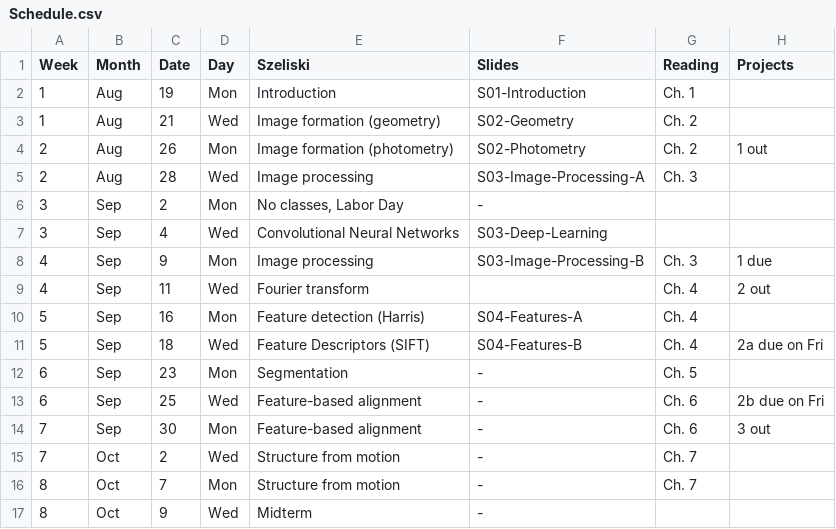
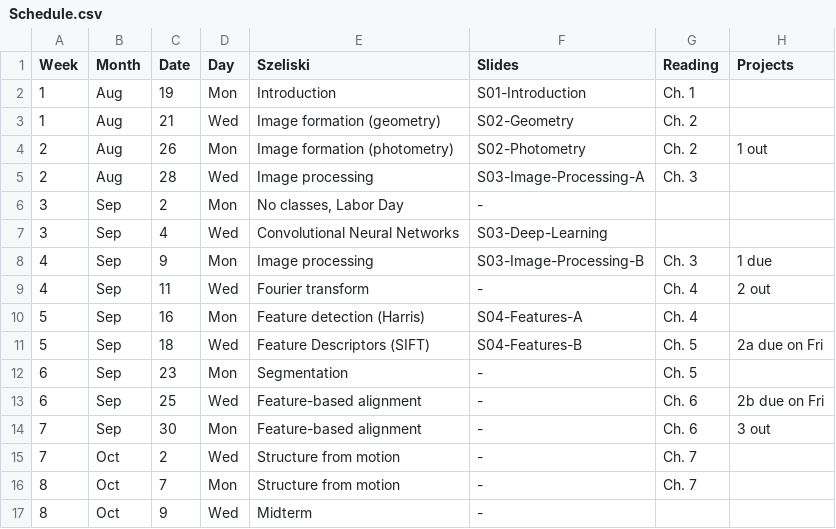
Before and after one commit to dellaert/19F-4476, a CSV file: _data/Schedule.csv, drawn as a sheet; only a part is shown.

Commit message:
Small typo

```diff
--- a/_data/Schedule.csv
+++ b/_data/Schedule.csv
@@ -8,5 +8,5 @@
 4,Sep,9,Mon,Image processing,S03-Image-Processing-B,Ch. 3,1 due
-4,Sep,11,Wed,Fourier transform,,Ch. 4,2 out
+4,Sep,11,Wed,Fourier transform,-,Ch. 4,2 out
 5,Sep,16,Mon,Feature detection (Harris),S04-Features-A,Ch. 4,
-5,Sep,18,Wed,Feature Descriptors (SIFT),S04-Features-B,Ch. 4,2a due on Fri
+5,Sep,18,Wed,Feature Descriptors (SIFT),S04-Features-B,Ch. 5,2a due on Fri
 6,Sep,23,Mon,Segmentation,-,Ch. 5,
```
